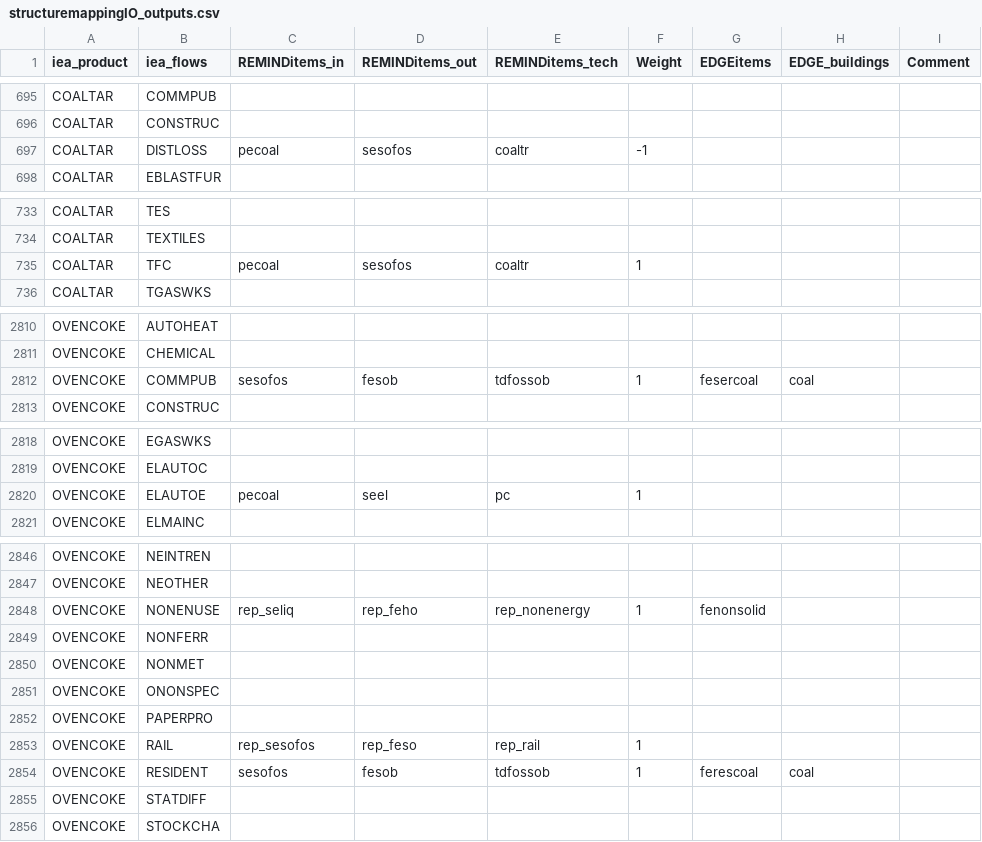
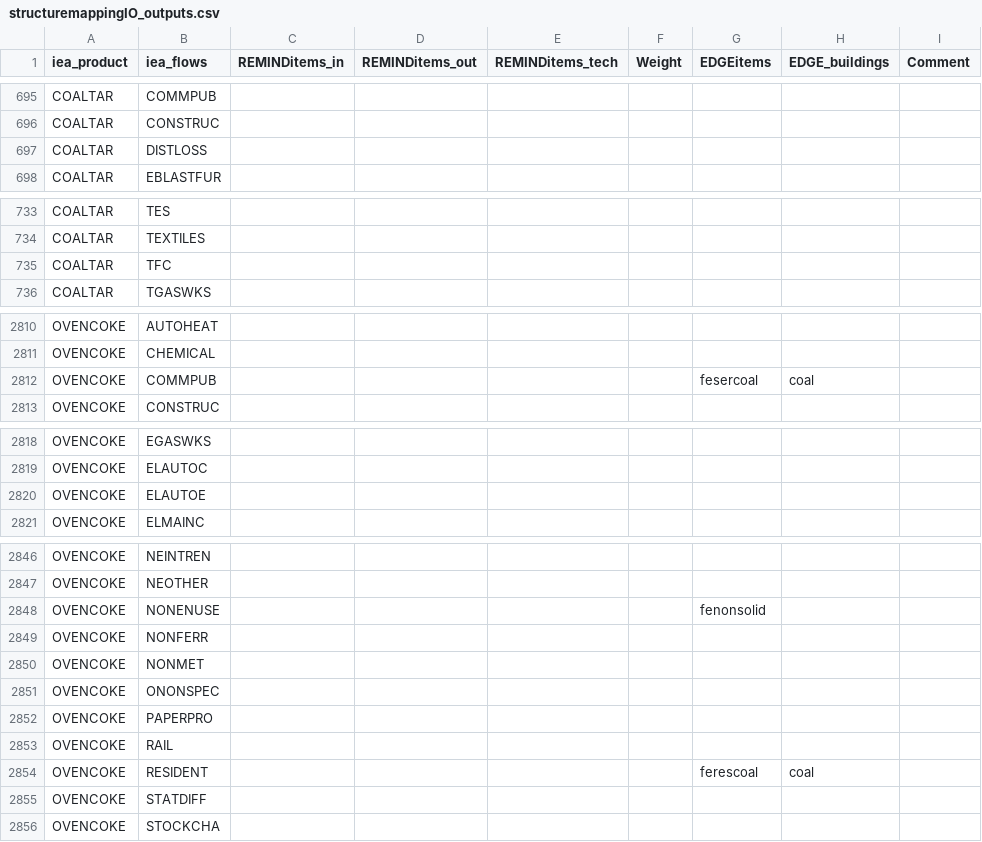
Before and after one commit to pik-piam/mrcommons, a CSV file: inst/extdata/sectoral/structuremappingIO_outputs.csv, drawn as a sheet; only a part is shown, gaps mark what is left out; the diff covers the shown part only.

Commit message:
remove OVENCOKE and COALTAR from structure mapping

```diff
--- a/inst/extdata/sectoral/structuremappingIO_outputs.csv
+++ b/inst/extdata/sectoral/structuremappingIO_outputs.csv
@@ -696,3 +696,3 @@ COALTAR;COMMPUB;;;;;;;
 COALTAR;CONSTRUC;;;;;;;
-COALTAR;DISTLOSS;pecoal;sesofos;coaltr;-1;;;
+COALTAR;DISTLOSS;;;;;;;
 COALTAR;EBLASTFUR;;;;;;;
@@ -734,3 +734,3 @@ COALTAR;TES;;;;;;;
 COALTAR;TEXTILES;;;;;;;
-COALTAR;TFC;pecoal;sesofos;coaltr;1;;;
+COALTAR;TFC;;;;;;;
 COALTAR;TGASWKS;;;;;;;
@@ -2811,3 +2811,3 @@ OVENCOKE;AUTOHEAT;;;;;;;
 OVENCOKE;CHEMICAL;;;;;;;
-OVENCOKE;COMMPUB;sesofos;fesob;tdfossob;1;fesercoal;coal;
+OVENCOKE;COMMPUB;;;;;fesercoal;coal;
 OVENCOKE;CONSTRUC;;;;;;;
@@ -2819,3 +2819,3 @@ OVENCOKE;EGASWKS;;;;;;;
 OVENCOKE;ELAUTOC;;;;;;;
-OVENCOKE;ELAUTOE;pecoal;seel;pc;1;;;
+OVENCOKE;ELAUTOE;;;;;;;
 OVENCOKE;ELMAINC;;;;;;;
@@ -2847,3 +2847,3 @@ OVENCOKE;NEINTREN;;;;;;;
 OVENCOKE;NEOTHER;;;;;;;
-OVENCOKE;NONENUSE;rep_seliq;rep_feho;rep_nonenergy;1;fenonsolid;;
+OVENCOKE;NONENUSE;;;;;fenonsolid;;
 OVENCOKE;NONFERR;;;;;;;
@@ -2852,4 +2852,4 @@ OVENCOKE;ONONSPEC;;;;;;;
 OVENCOKE;PAPERPRO;;;;;;;
-OVENCOKE;RAIL;rep_sesofos;rep_feso;rep_rail;1;;;
-OVENCOKE;RESIDENT;sesofos;fesob;tdfossob;1;ferescoal;coal;
+OVENCOKE;RAIL;;;;;;;
+OVENCOKE;RESIDENT;;;;;ferescoal;coal;
 OVENCOKE;STATDIFF;;;;;;;
```
Also changed, not shown: 4 edited cells elsewhere in this file, 1 other file.
